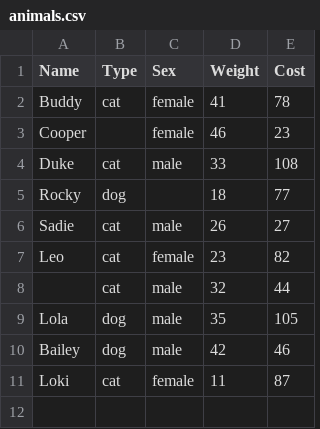
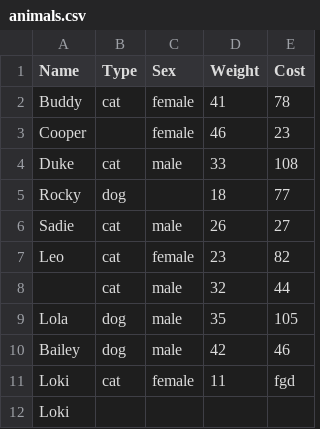
Before and after one commit to vitalii0932/PUMB_test_task, a CSV file: src/main/resources/animals.csv, drawn as a sheet.

```diff
--- a/src/main/resources/animals.csv
+++ b/src/main/resources/animals.csv
@@ -10,2 +10,3 @@ Lola,dog,male,35,105
 Bailey,dog,male,42,46
-Loki,cat,female,11,87
+Loki,cat,female,11,fgd
+Loki,,,,
```
Also changed, not shown: 8 other files.
